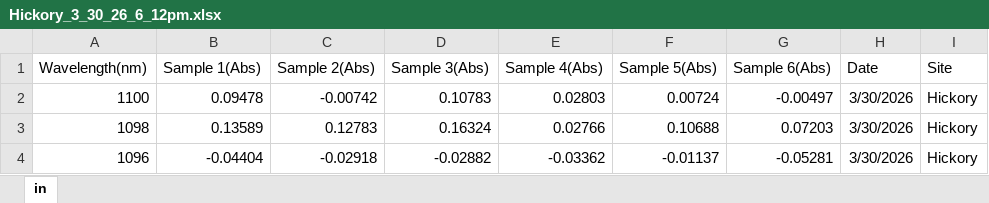
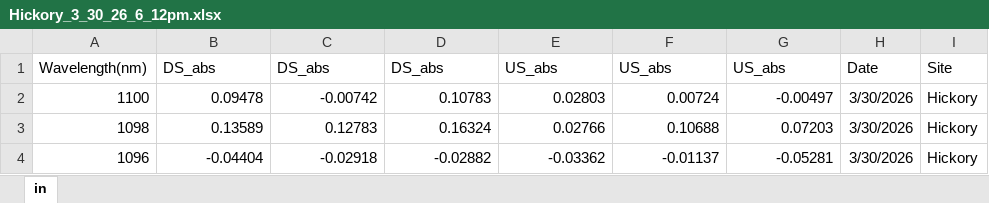
Before and after one commit to EBGC-group/Urban-Streams, an Excel workbook: data/DOC abs Grab/Hickory_3_30_26_6_12pm.xlsx, sheet in, drawn as a sheet; only a part is shown; values as stored, in another font and other column widths than the file's, no borders; the diff names each change by its address in the sheet, - before the commit and + after, or states it on an @@ line.

Commit message:
Add files via upload
adding

```diff
--- a/data/DOC abs Grab/Hickory_3_30_26_6_12pm.xlsx (sheet in)
+++ b/data/DOC abs Grab/Hickory_3_30_26_6_12pm.xlsx (sheet in)
-B1: Sample 1(Abs)
+B1: DS_abs
-C1: Sample 2(Abs)
+C1: DS_abs
-D1: Sample 3(Abs)
+D1: DS_abs
-E1: Sample 4(Abs)
+E1: US_abs
-F1: Sample 5(Abs)
+F1: US_abs
-G1: Sample 6(Abs)
+G1: US_abs
```
